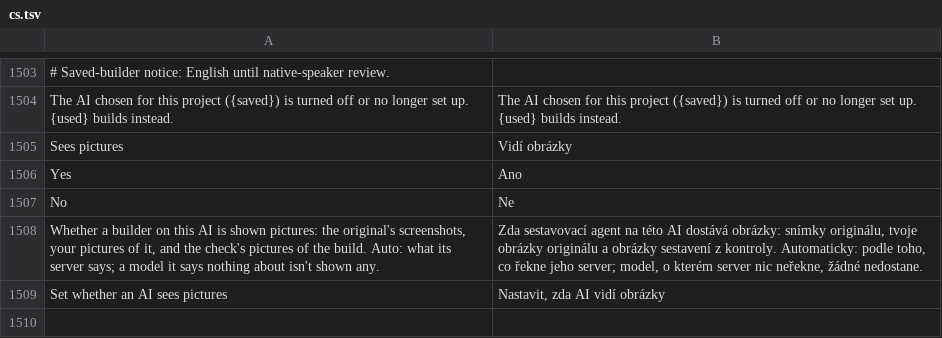
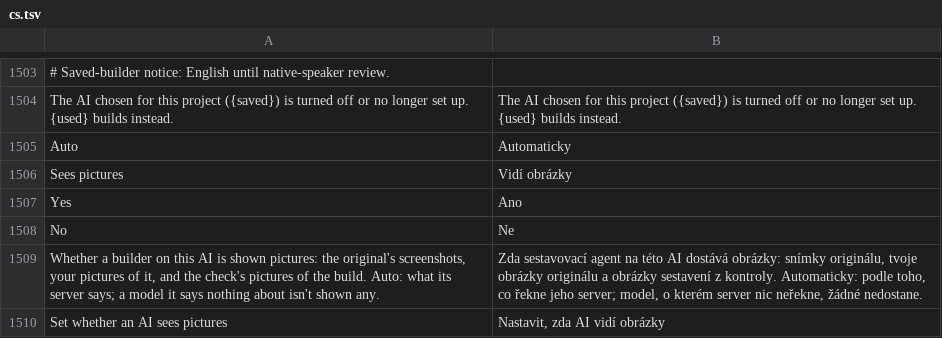
Before and after one commit to adefemi-dev/Craft-Anything, a TSV file: crates/ui-egui/src/i18n/cs.tsv, drawn as a sheet; only a part is shown, gaps mark what is left out; the diff names each change by its address in the sheet, - before the commit and + after, or states it on an @@ line.

```diff
--- a/crates/ui-egui/src/i18n/cs.tsv
+++ b/crates/ui-egui/src/i18n/cs.tsv
+row 1505: Auto | Automaticky
```
Also changed, not shown: crates/ui-egui/src/i18n/de.tsv, crates/ui-egui/src/i18n/es.tsv, 10 other files.
